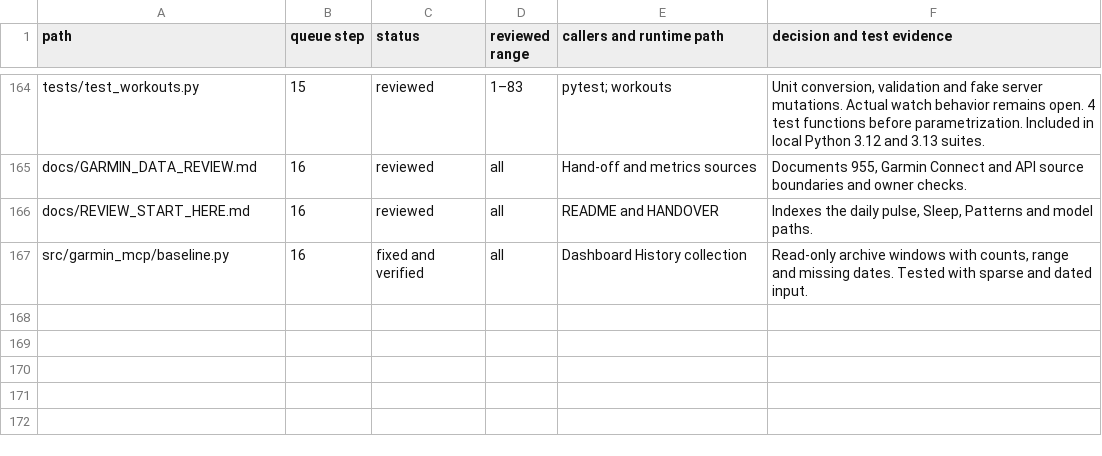
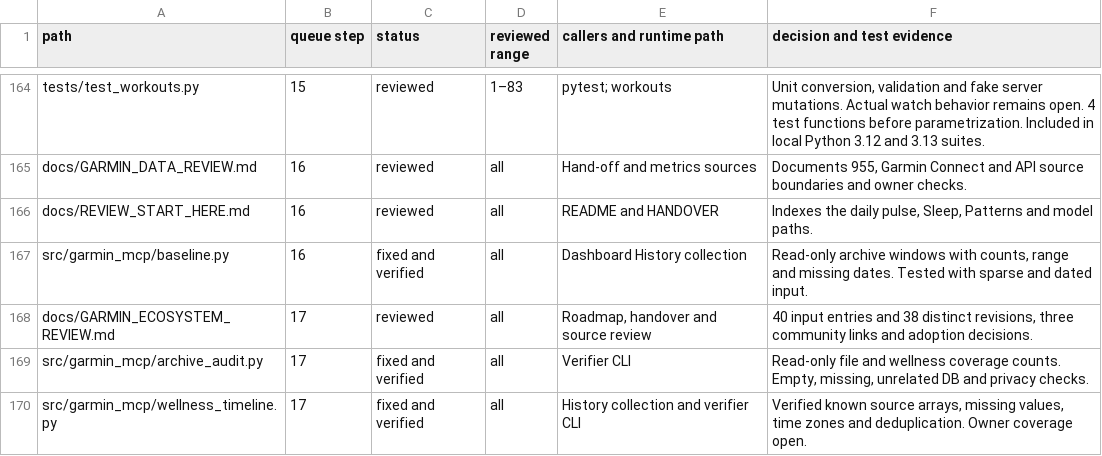
Before and after one commit to PrahladRajhans/Garmin-tracking, a TSV file: docs/repository-review-queue.tsv, drawn as a sheet; only a part is shown, gaps mark what is left out; the diff names each change by its address in the sheet, - before the commit and + after, or states it on an @@ line.

Commit message:
Audit the Garmin archive and surface recorded wellness timelines

```diff
--- a/docs/repository-review-queue.tsv
+++ b/docs/repository-review-queue.tsv
+row 168: docs/GARMIN_ECOSYSTEM_REVIEW.md | 17 | reviewed | all | Roadmap, handover and source review | 40 input entries and 38 distinct revisions, three community links and adoption decisions.
+row 169: src/garmin_mcp/archive_audit.py | 17 | fixed and verified | all | Verifier CLI | Read-only file and wellness coverage counts. Empty, missing, unrelated DB and privacy checks.
+row 170: src/garmin_mcp/wellness_timeline.py | 17 | fixed and verified | all | History collection and verifier CLI | Verified known source arrays, missing values, time zones and deduplication. Owner coverage open.
```
Also changed, not shown: 25 other files.
